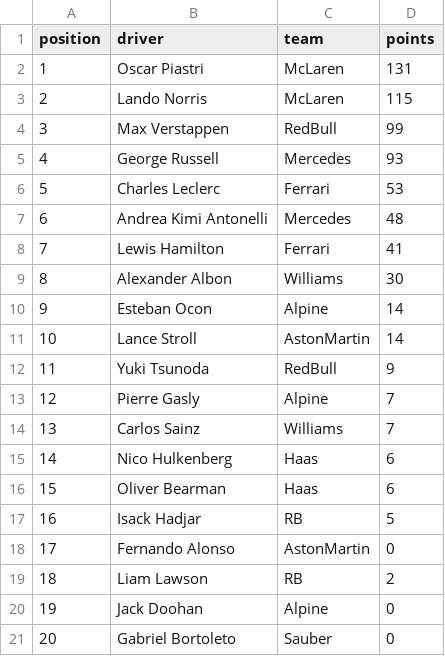
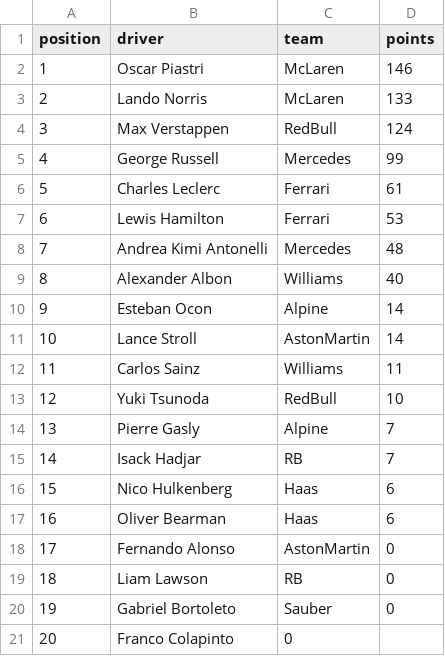
Before and after one commit to mrp36126/motorsport, a CSV file: data/driverStandings.csv, drawn as a sheet; removed rows and columns are numbered as before the commit, all else as after; the diff names each change by its address in the sheet, - before the commit and + after, or states it on an @@ line.

Commit message:
Update driverStandings.csv

```diff
--- a/data/driverStandings.csv
+++ b/data/driverStandings.csv
-D2 (points): 131
+D2 (points): 146
-D3 (points): 115
+D3 (points): 133
-D4 (points): 99
+D4 (points): 124
-D5 (points): 93
+D5 (points): 99
-D6 (points): 53
+D6 (points): 61
+row 7: 6 | Lewis Hamilton | Ferrari | 53
@@ column A (position) renumbered between rows 8 and 20 @@
-row 8: 7 | Lewis Hamilton | Ferrari | 41
-D9 (points): 30
+D9 (points): 40
+row 12: 11 | Carlos Sainz | Williams | 11
-D13 (points): 9
+D13 (points): 10
-row 14: 13 | Carlos Sainz | Williams | 7
+row 15: 14 | Isack Hadjar | RB | 7
-row 17: 16 | Isack Hadjar | RB | 5
-D19 (points): 2
+D19 (points): 0
-row 20: 19 | Jack Doohan | Alpine | 0
+row 21: 20 | Franco Colapinto | 0
```
